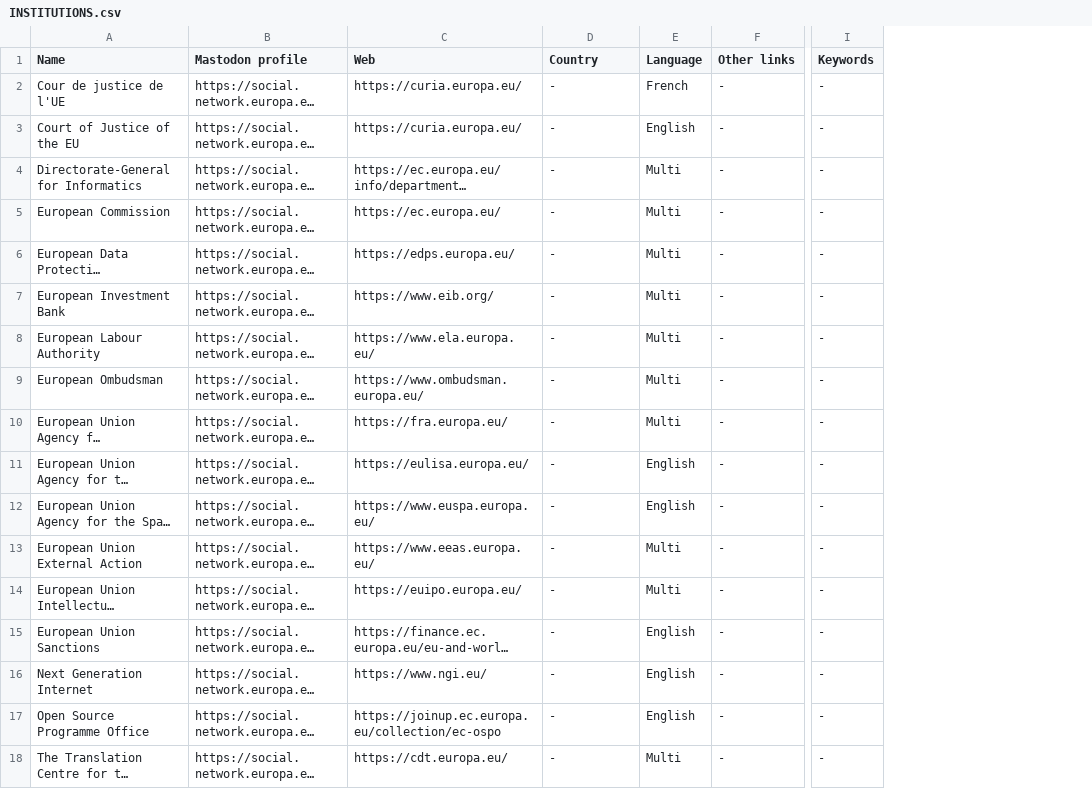
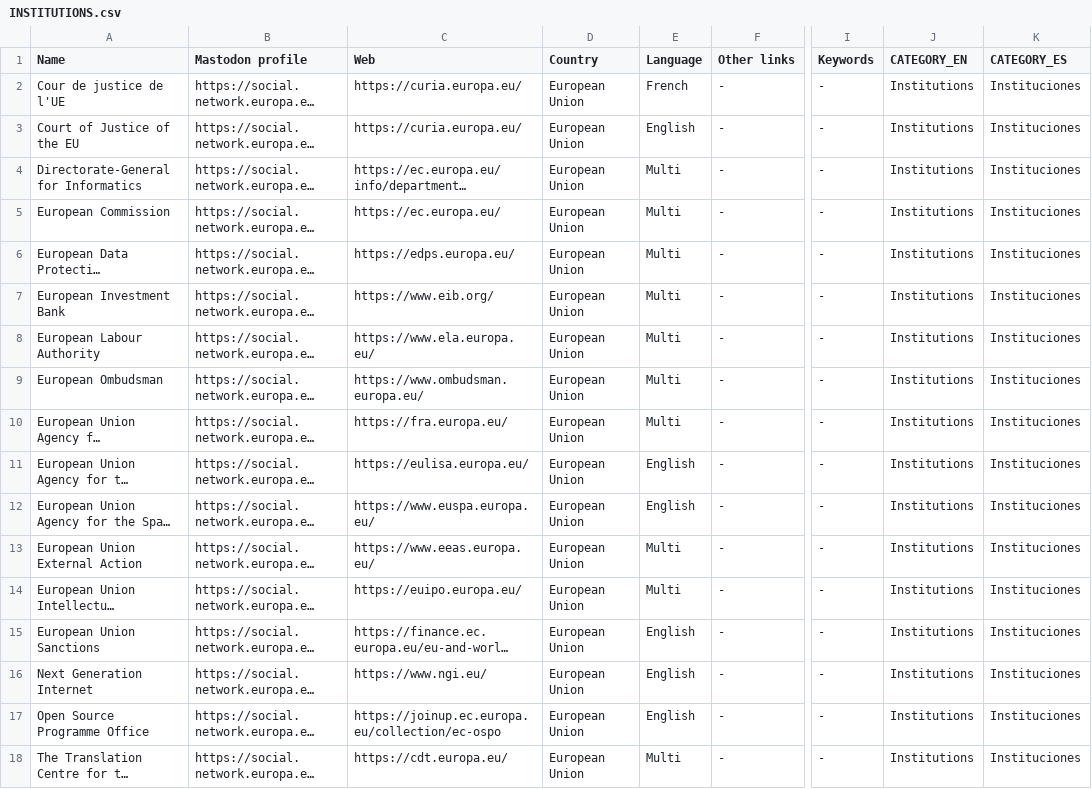
Before and after one commit to jmrplens/mastodon_official_profiles, a CSV file: european_union/INSTITUTIONS.csv, drawn as a sheet; only a part is shown, gaps mark what is left out; long unchanged cells end in …; the diff names each change by its address in the sheet, - before the commit and + after, or states it on an @@ line.

```diff
--- a/european_union/INSTITUTIONS.csv
+++ b/european_union/INSTITUTIONS.csv
+column J (CATEGORY_EN), rows 2-18: all Institutions
+column K (CATEGORY_ES), rows 2-18: all Instituciones
-D2:D18 (Country): -
+D2:D18 (Country): European Union
```
Also changed, not shown: european_union/NPO_NGO.csv, germany/INSTITUTIONS.csv, 48 other files.
